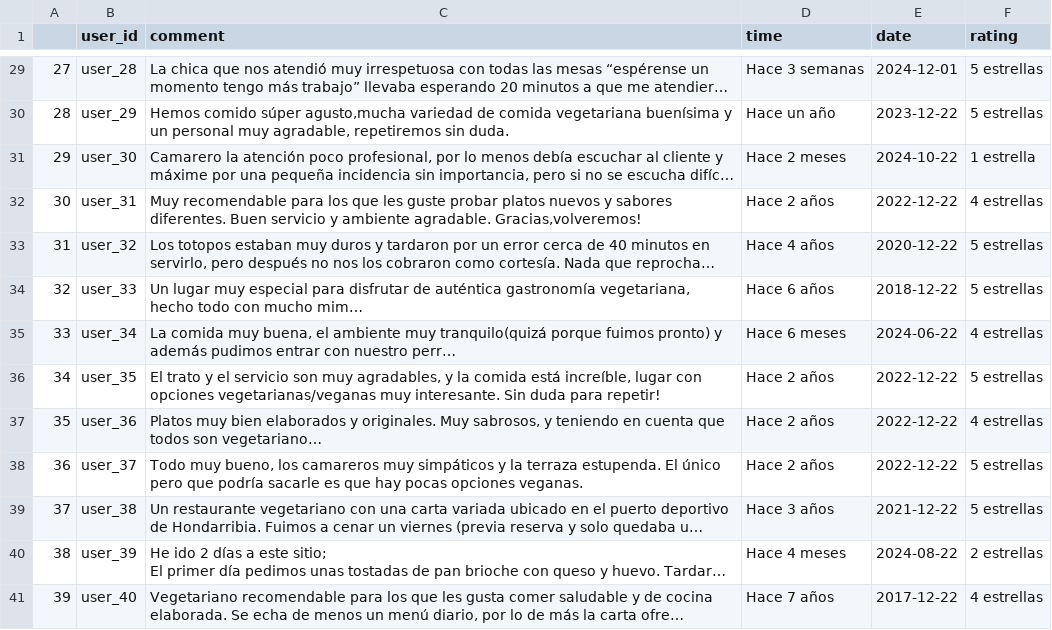
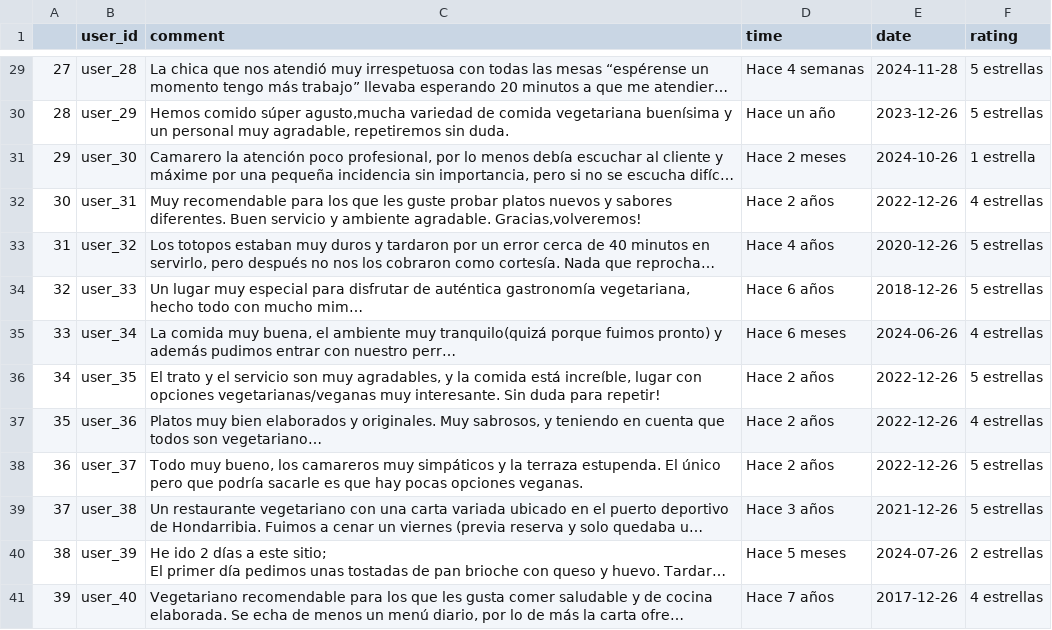
Before and after one commit to theripnono/RAG-google-reviews, a CSV file: backend/data.csv, drawn as a sheet; only a part is shown, gaps mark what is left out; long unchanged cells end in …; the diff covers the shown part only; the diff names each change by its address in the sheet, - before the commit and + after, or states it on an @@ line.

```diff
--- a/backend/data.csv
+++ b/backend/data.csv
-D29 (time): Hace 3 semanas
+D29 (time): Hace 4 semanas
-E29 (date): 2024-12-01
+E29 (date): 2024-11-28
-E30 (date): 2023-12-22
+E30 (date): 2023-12-26
-E31 (date): 2024-10-22
+E31 (date): 2024-10-26
-E32 (date): 2022-12-22
+E32 (date): 2022-12-26
-E33 (date): 2020-12-22
+E33 (date): 2020-12-26
-E34 (date): 2018-12-22
+E34 (date): 2018-12-26
-E35 (date): 2024-06-22
+E35 (date): 2024-06-26
-E36:E38 (date): 2022-12-22
+E36:E38 (date): 2022-12-26
-E39 (date): 2021-12-22
+E39 (date): 2021-12-26
-D40 (time): Hace 4 meses
+D40 (time): Hace 5 meses
-E40 (date): 2024-08-22
+E40 (date): 2024-07-26
-E41 (date): 2017-12-22
+E41 (date): 2017-12-26
```
Also changed, not shown: 10 removed rows and 45 edited cells elsewhere in this file, 1 other file.
